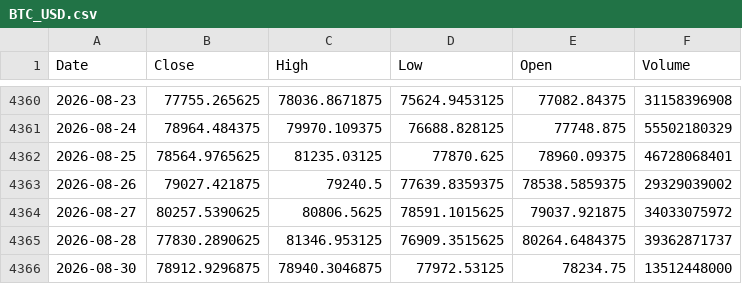
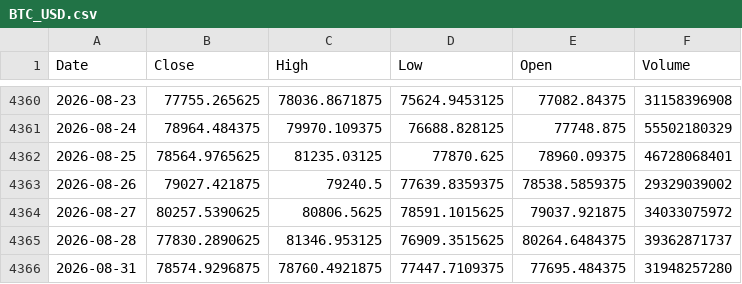
Before and after one commit to kittycapital/btc-mayer, a CSV file: data/BTC_USD.csv, drawn as a sheet; only a part is shown, gaps mark what is left out.

```diff
--- a/data/BTC_USD.csv
+++ b/data/BTC_USD.csv
@@ -4365,2 +4365,2 @@ Date,Close,High,Low,Open,Volume
 2026-08-28,77830.2890625,81346.953125,76909.3515625,80264.6484375,39362871737
-2026-08-30,78912.9296875,78940.3046875,77972.53125,78234.75,13512448000
+2026-08-31,78574.9296875,78760.4921875,77447.7109375,77695.484375,31948257280
```
Also changed, not shown: 1 other file.
